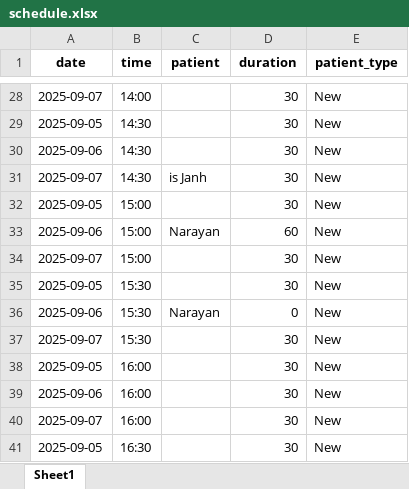
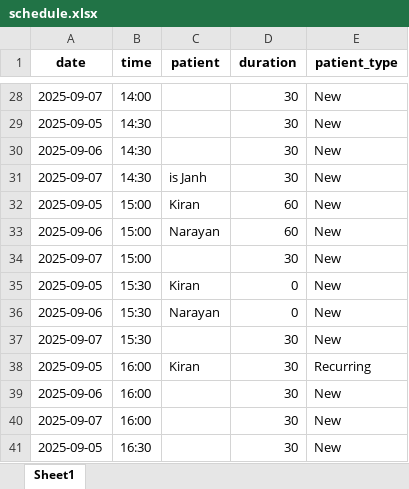
Before and after one commit to Narayan-cpu/Medical-Appointment-Agent, an Excel workbook: schedule.xlsx, sheet Sheet1, drawn as a sheet; only a part is shown, gaps mark what is left out; values as stored, in another font and other column widths than the file's, no borders; the diff covers the shown part only; the diff names each change by its address in the sheet, - before the commit and + after, or states it on an @@ line.

```diff
--- a/schedule.xlsx (sheet Sheet1)
+++ b/schedule.xlsx (sheet Sheet1)
-C32 (patient): (empty)
+C32 (patient): Kiran
-D32 (duration): 30
+D32 (duration): 60
-C35 (patient): (empty)
+C35 (patient): Kiran
-D35 (duration): 30
+D35 (duration): 0
-C38 (patient): (empty)
+C38 (patient): Kiran
-E38 (patient_type): New
+E38 (patient_type): Recurring
```
Also changed, not shown: 20 edited cells elsewhere in this sheet, final.xlsx, 2 other files.
